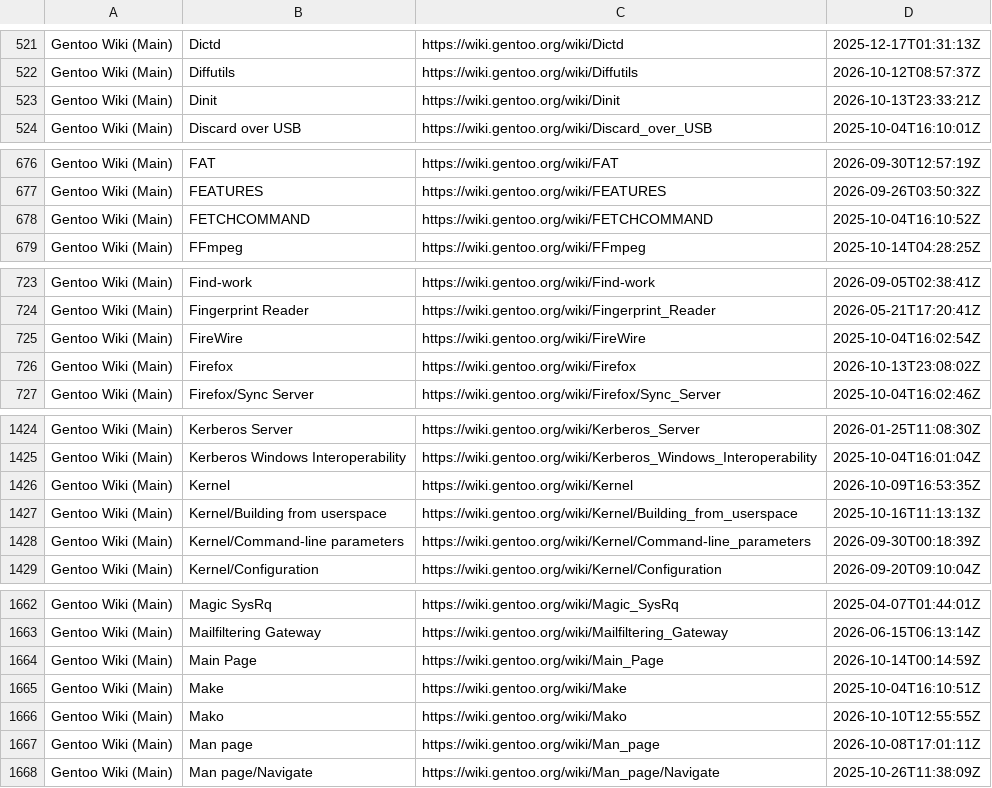
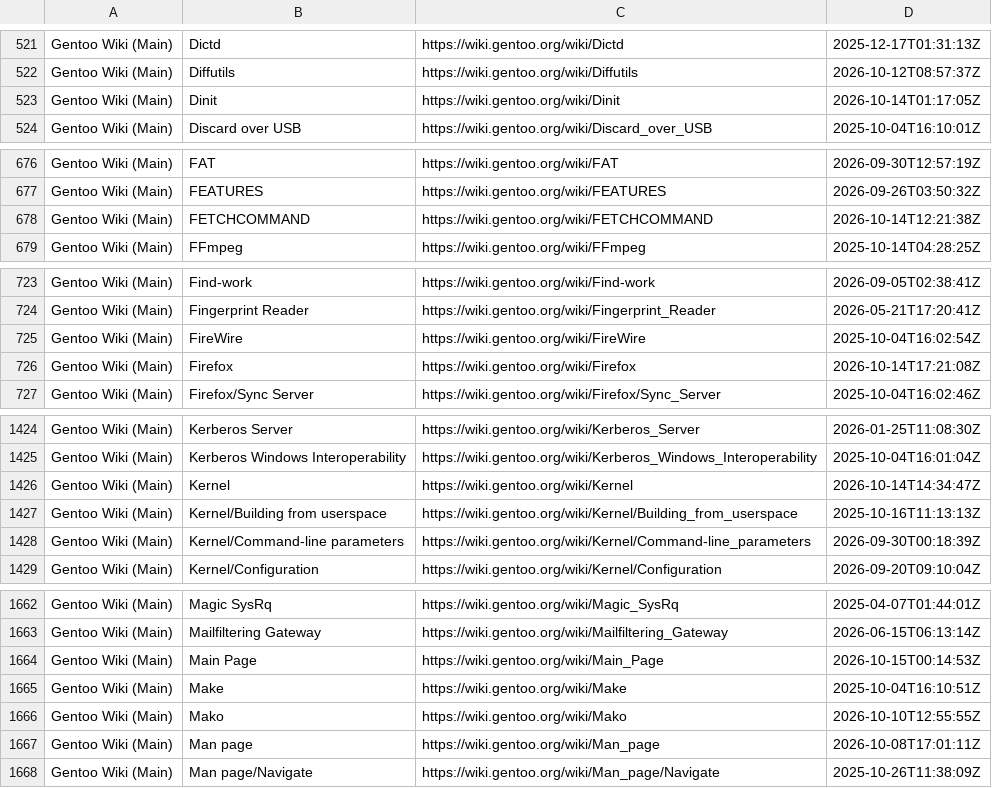
Before and after one commit to fabolous005/wiki-gentoo, a TSV file: links/all_target_links.tsv, drawn as a sheet; only a part is shown, gaps mark what is left out; the diff covers the shown part only.

```diff
--- a/links/all_target_links.tsv
+++ b/links/all_target_links.tsv
@@ -522,3 +522,3 @@ Gentoo Wiki (Main)	Dictd	https://wiki.gentoo.org/wiki/Dictd	2025-12-17T01:31:13Z
 Gentoo Wiki (Main)	Diffutils	https://wiki.gentoo.org/wiki/Diffutils	2026-10-12T08:57:37Z
-Gentoo Wiki (Main)	Dinit	https://wiki.gentoo.org/wiki/Dinit	2026-10-13T23:33:21Z
+Gentoo Wiki (Main)	Dinit	https://wiki.gentoo.org/wiki/Dinit	2026-10-14T01:17:05Z
 Gentoo Wiki (Main)	Discard over USB	https://wiki.gentoo.org/wiki/Discard_over_USB	2025-10-04T16:10:01Z
@@ -677,3 +677,3 @@ Gentoo Wiki (Main)	FAT	https://wiki.gentoo.org/wiki/FAT	2026-09-30T12:57:19Z
 Gentoo Wiki (Main)	FEATURES	https://wiki.gentoo.org/wiki/FEATURES	2026-09-26T03:50:32Z
-Gentoo Wiki (Main)	FETCHCOMMAND	https://wiki.gentoo.org/wiki/FETCHCOMMAND	2025-10-04T16:10:52Z
+Gentoo Wiki (Main)	FETCHCOMMAND	https://wiki.gentoo.org/wiki/FETCHCOMMAND	2026-10-14T12:21:38Z
 Gentoo Wiki (Main)	FFmpeg	https://wiki.gentoo.org/wiki/FFmpeg	2025-10-14T04:28:25Z
@@ -725,3 +725,3 @@ Gentoo Wiki (Main)	Fingerprint Reader	https://wiki.gentoo.org/wiki/Fingerprint_R
 Gentoo Wiki (Main)	FireWire	https://wiki.gentoo.org/wiki/FireWire	2025-10-04T16:02:54Z
-Gentoo Wiki (Main)	Firefox	https://wiki.gentoo.org/wiki/Firefox	2026-10-13T23:08:02Z
+Gentoo Wiki (Main)	Firefox	https://wiki.gentoo.org/wiki/Firefox	2026-10-14T17:21:08Z
 Gentoo Wiki (Main)	Firefox/Sync Server	https://wiki.gentoo.org/wiki/Firefox/Sync_Server	2025-10-04T16:02:46Z
@@ -1425,3 +1425,3 @@ Gentoo Wiki (Main)	Kerberos Server	https://wiki.gentoo.org/wiki/Kerberos_Server
 Gentoo Wiki (Main)	Kerberos Windows Interoperability	https://wiki.gentoo.org/wiki/Kerberos_Windows_Interoperability	2025-10-04T16:01:04Z
-Gentoo Wiki (Main)	Kernel	https://wiki.gentoo.org/wiki/Kernel	2026-10-09T16:53:35Z
+Gentoo Wiki (Main)	Kernel	https://wiki.gentoo.org/wiki/Kernel	2026-10-14T14:34:47Z
 Gentoo Wiki (Main)	Kernel/Building from userspace	https://wiki.gentoo.org/wiki/Kernel/Building_from_userspace	2025-10-16T11:13:13Z
@@ -1663,3 +1663,3 @@ Gentoo Wiki (Main)	Magic SysRq	https://wiki.gentoo.org/wiki/Magic_SysRq	2025-04-
 Gentoo Wiki (Main)	Mailfiltering Gateway	https://wiki.gentoo.org/wiki/Mailfiltering_Gateway	2026-06-15T06:13:14Z
-Gentoo Wiki (Main)	Main Page	https://wiki.gentoo.org/wiki/Main_Page	2026-10-14T00:14:59Z
+Gentoo Wiki (Main)	Main Page	https://wiki.gentoo.org/wiki/Main_Page	2026-10-15T00:14:53Z
 Gentoo Wiki (Main)	Make	https://wiki.gentoo.org/wiki/Make	2025-10-04T16:10:51Z
```
Also changed, not shown: 9 edited cells elsewhere in this file, 14 other files.
